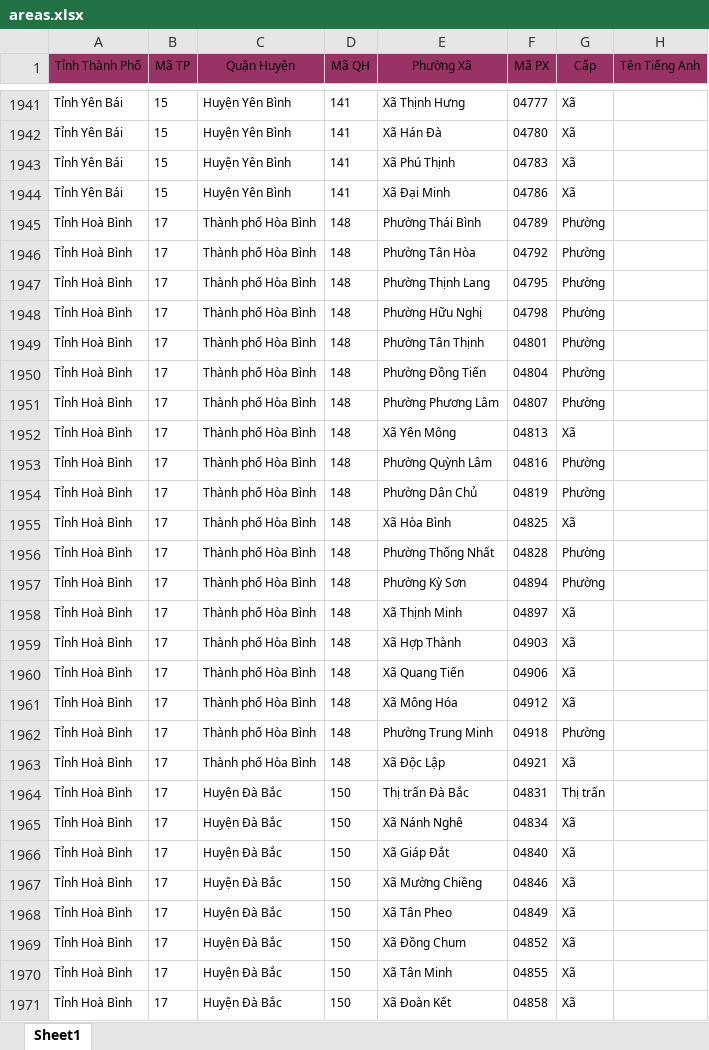
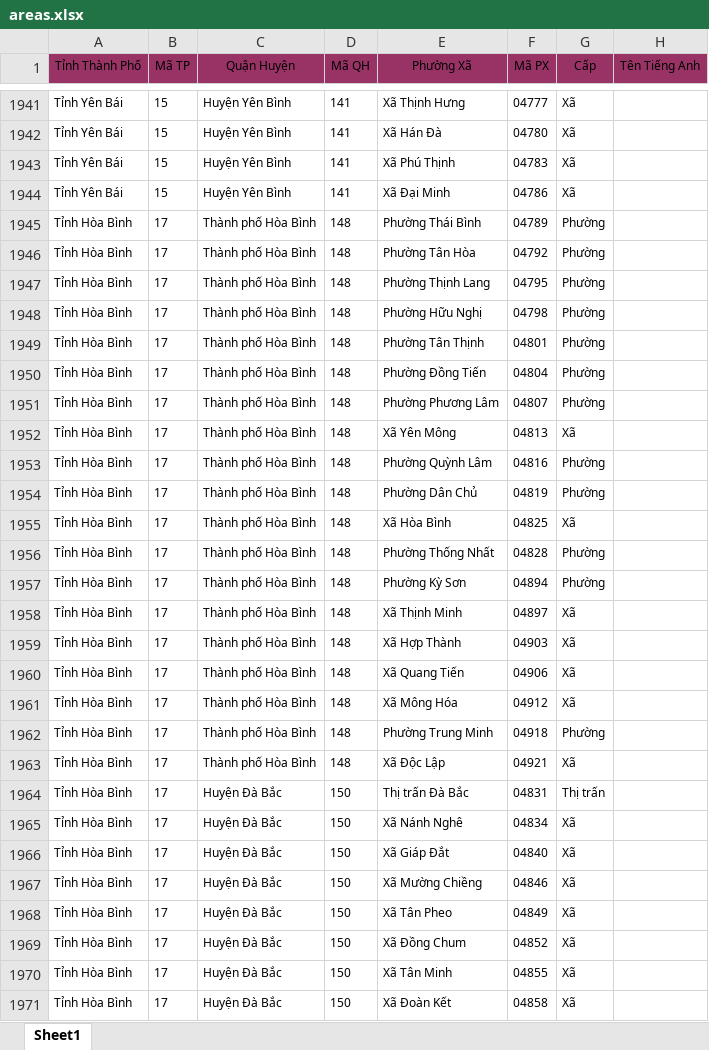
Before and after one commit to hiimkq10/tdshop, an Excel workbook: src/main/resources/data/areas.xlsx, sheet Sheet1, drawn as a sheet; only a part is shown, gaps mark what is left out; values as stored, in another font and other column widths than the file's, no borders; the diff covers the shown part only; the diff names each change by its address in the sheet, - before the commit and + after, or states it on an @@ line.

```diff
--- a/src/main/resources/data/areas.xlsx (sheet Sheet1)
+++ b/src/main/resources/data/areas.xlsx (sheet Sheet1)
-A1945:A1971 (Tỉnh Thành Phố): Tỉnh Hoà Bình
+A1945:A1971 (Tỉnh Thành Phố): Tỉnh Hòa Bình
```
Also changed, not shown: 595 edited cells elsewhere in this sheet, 27 other files.
